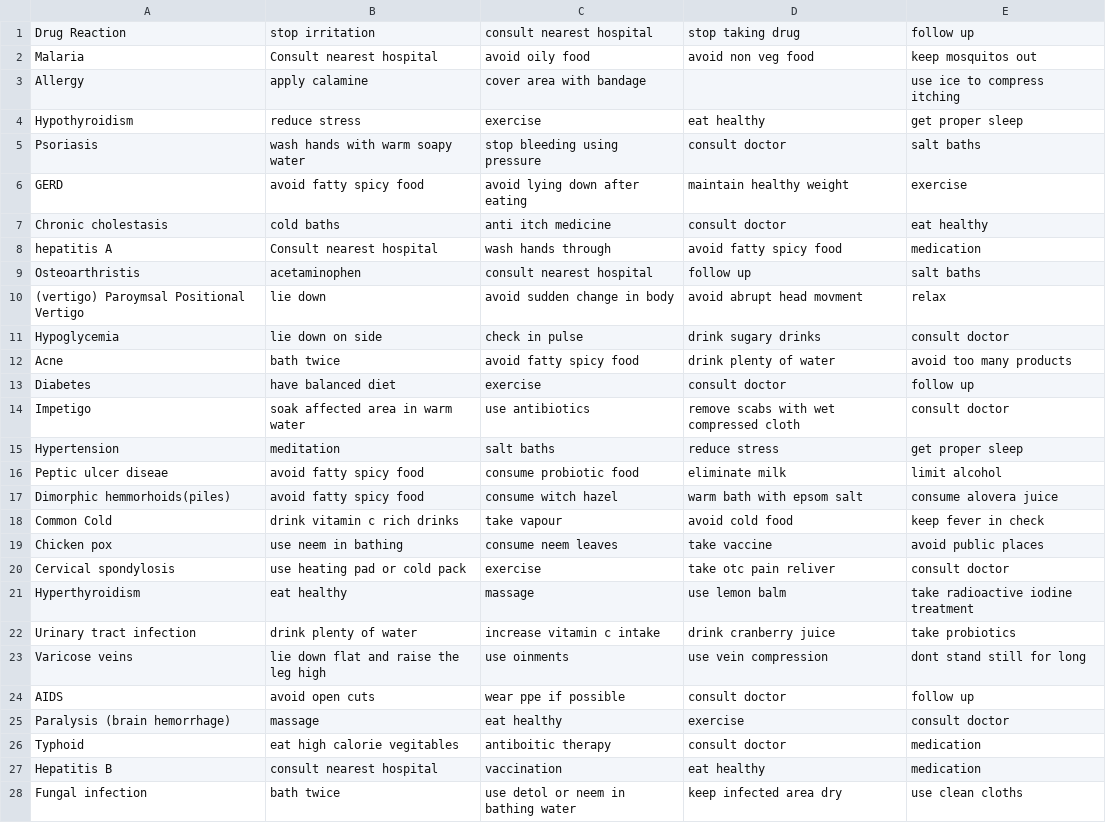
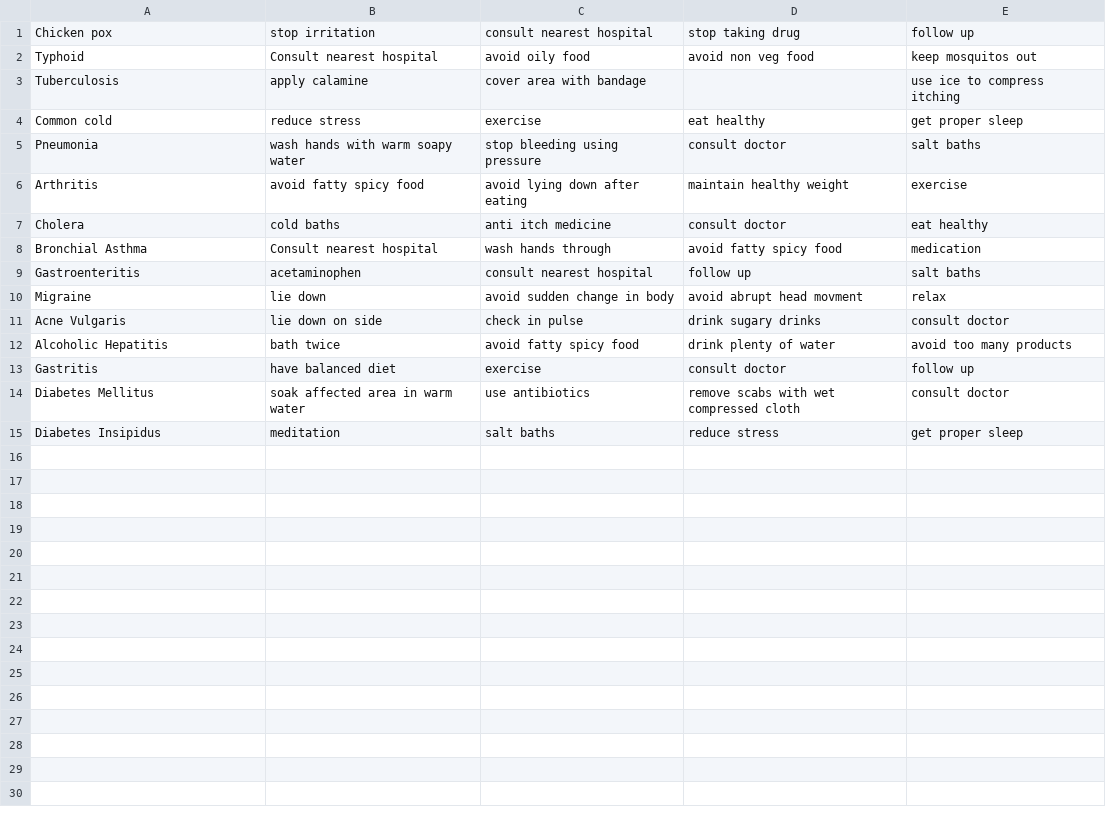
Before and after one commit to Ngaremaina/Symptom-Checker, a CSV file: data/Precautions.csv, drawn as a sheet; only a part is shown; the diff covers the shown part only.

Commit message:
Symptom Checker

```diff
--- a/data/Precautions.csv
+++ b/data/Precautions.csv
@@ -1,28 +1,15 @@
-Drug Reaction,stop irritation,consult nearest hospital,stop taking drug,follow up
-Malaria,Consult nearest hospital,avoid oily food,avoid non veg food,keep mosquitos out
-Allergy,apply calamine,cover area with bandage,,use ice to compress itching
-Hypothyroidism,reduce stress,exercise,eat healthy,get proper sleep
-Psoriasis,wash hands with warm soapy water,stop bleeding using pressure,consult doctor,salt baths
-GERD,avoid fatty spicy food,avoid lying down after eating,maintain healthy weight,exercise
-Chronic cholestasis,cold baths,anti itch medicine,consult doctor,eat healthy
-hepatitis A,Consult nearest hospital,wash hands through,avoid fatty spicy food,medication
-Osteoarthristis,acetaminophen,consult nearest hospital,follow up,salt baths
-(vertigo) Paroymsal  Positional Vertigo,lie down,avoid sudden change in body,avoid abrupt head movment,relax
-Hypoglycemia,lie down on side,check in pulse,drink sugary drinks,consult doctor
-Acne,bath twice,avoid fatty spicy food,drink plenty of water,avoid too many products
-Diabetes ,have balanced diet,exercise,consult doctor,follow up
-Impetigo,soak affected area in warm water,use antibiotics,remove scabs with wet compressed cloth,consult doctor
-Hypertension ,meditation,salt baths,reduce stress,get proper sleep
-Peptic ulcer diseae,avoid fatty spicy food,consume probiotic food,eliminate milk,limit alcohol
-Dimorphic hemmorhoids(piles),avoid fatty spicy food,consume witch hazel,warm bath with epsom salt,consume alovera juice
-Common Cold,drink vitamin c rich drinks,take vapour,avoid cold food,keep fever in check
-Chicken pox,use neem in bathing ,consume neem leaves,take vaccine,avoid public places
-Cervical spondylosis,use heating pad or cold pack,exercise,take otc pain reliver,consult doctor
-Hyperthyroidism,eat healthy,massage,use lemon balm,take radioactive iodine treatment
-Urinary tract infection,drink plenty of water,increase vitamin c intake,drink cranberry juice,take probiotics
-Varicose veins,lie down flat and raise the leg high,use oinments,use vein compression,dont stand still for long
-AIDS,avoid open cuts,wear ppe if possible,consult doctor,follow up
-Paralysis (brain hemorrhage),massage,eat healthy,exercise,consult doctor
-Typhoid,eat high calorie vegitables,antiboitic therapy,consult doctor,medication
-Hepatitis B,consult nearest hospital,vaccination,eat healthy,medication
-Fungal infection,bath twice,use detol or neem in bathing water,keep infected area dry,use clean cloths
+Chicken pox,stop irritation,consult nearest hospital,stop taking drug,follow up
+Typhoid,Consult nearest hospital,avoid oily food,avoid non veg food,keep mosquitos out
+Tuberculosis,apply calamine,cover area with bandage,,use ice to compress itching
+Common cold,reduce stress,exercise,eat healthy,get proper sleep
+Pneumonia,wash hands with warm soapy water,stop bleeding using pressure,consult doctor,salt baths
+Arthritis,avoid fatty spicy food,avoid lying down after eating,maintain healthy weight,exercise
+Cholera,cold baths,anti itch medicine,consult doctor,eat healthy
+Bronchial Asthma,Consult nearest hospital,wash hands through,avoid fatty spicy food,medication
+Gastroenteritis,acetaminophen,consult nearest hospital,follow up,salt baths
+Migraine,lie down,avoid sudden change in body,avoid abrupt head movment,relax
+Acne Vulgaris,lie down on side,check in pulse,drink sugary drinks,consult doctor
+Alcoholic Hepatitis,bath twice,avoid fatty spicy food,drink plenty of water,avoid too many products
+Gastritis,have balanced diet,exercise,consult doctor,follow up
+Diabetes Mellitus,soak affected area in warm water,use antibiotics,remove scabs with wet compressed cloth,consult doctor
+Diabetes Insipidus,meditation,salt baths,reduce stress,get proper sleep
```
Also changed, not shown: 13 removed rows elsewhere in this file, 1 other file.
